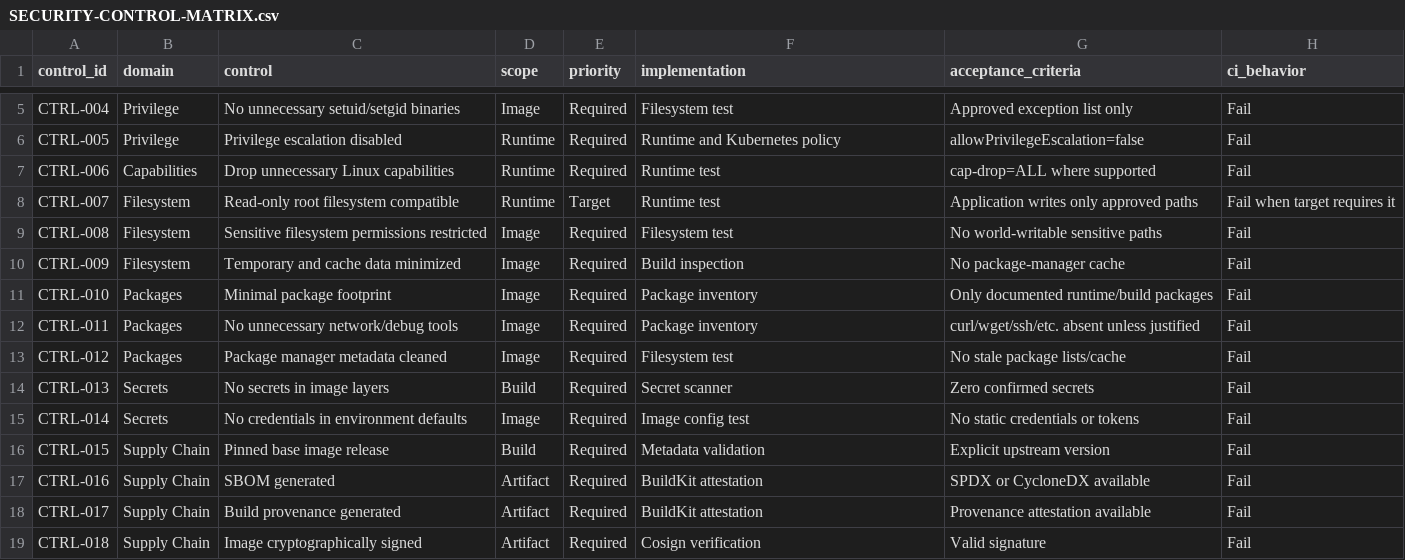
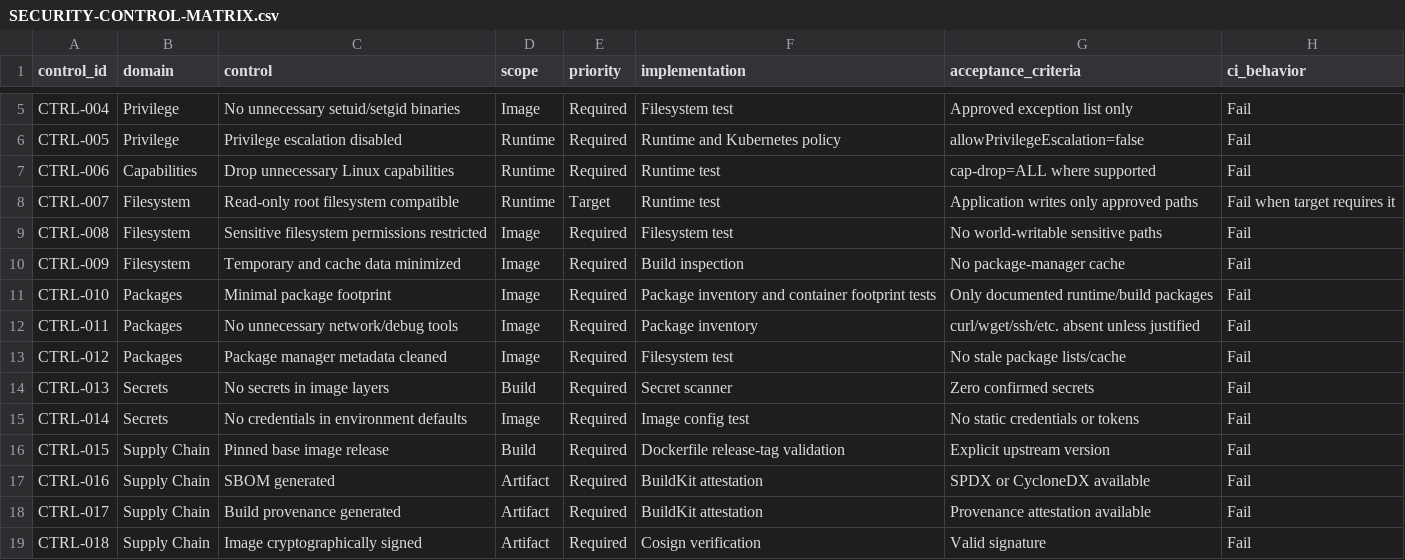
Before and after one commit to sm-joe/enterprise-hardened-images, a CSV file: docs/SECURITY-CONTROL-MATRIX.csv, drawn as a sheet; only a part is shown, gaps mark what is left out.

Commit message:
docs: mark security controls complete

```diff
--- a/docs/SECURITY-CONTROL-MATRIX.csv
+++ b/docs/SECURITY-CONTROL-MATRIX.csv
@@ -10,3 +10,3 @@ CTRL-008,Filesystem,Sensitive filesystem permissions restricted,Image,Required,F
 CTRL-009,Filesystem,Temporary and cache data minimized,Image,Required,Build inspection,No package-manager cache,Fail
-CTRL-010,Packages,Minimal package footprint,Image,Required,Package inventory,Only documented runtime/build packages,Fail
+CTRL-010,Packages,Minimal package footprint,Image,Required,Package inventory and container footprint tests,Only documented runtime/build packages,Fail
 CTRL-011,Packages,No unnecessary network/debug tools,Image,Required,Package inventory,curl/wget/ssh/etc. absent unless justified,Fail
@@ -15,3 +15,3 @@ CTRL-013,Secrets,No secrets in image layers,Build,Required,Secret scanner,Zero c
 CTRL-014,Secrets,No credentials in environment defaults,Image,Required,Image config test,No static credentials or tokens,Fail
-CTRL-015,Supply Chain,Pinned base image release,Build,Required,Metadata validation,Explicit upstream version,Fail
+CTRL-015,Supply Chain,Pinned base image release,Build,Required,Dockerfile release-tag validation,Explicit upstream version,Fail
 CTRL-016,Supply Chain,SBOM generated,Artifact,Required,BuildKit attestation,SPDX or CycloneDX available,Fail
```
Also changed, not shown: 1 other file.
